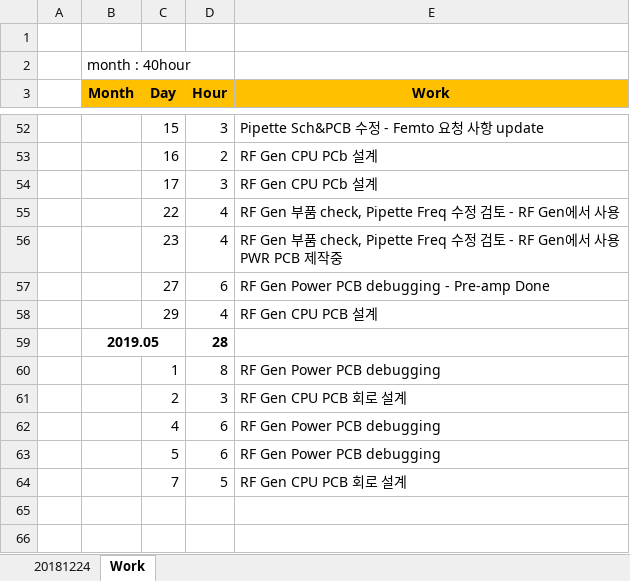
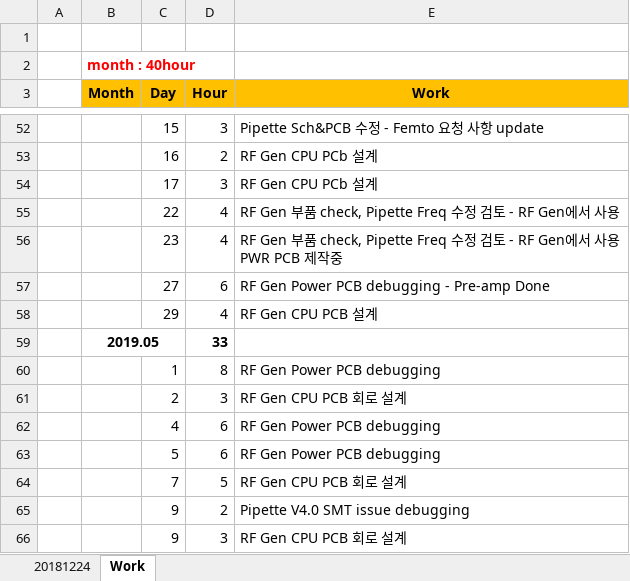
Before and after one commit to ArvidJoung/Plasma_Generator, an Excel workbook: Plasma Project schedule V1.0.xlsx, sheet Work, drawn as a sheet; only a part is shown, gaps mark what is left out; values as stored, in another font and other column widths than the file's, no borders; the diff names each change by its address in the sheet, - before the commit and + after, or states it on an @@ line.

Commit message:
[Pipette] V4.0 SMT issue

```diff
--- a/Plasma Project schedule V1.0.xlsx (sheet Work)
+++ b/Plasma Project schedule V1.0.xlsx (sheet Work)
@@ B2 bold: off → on, text colour: black → #FF0000 @@
-D59 (Hour): 28
+D59 (Hour): 33
+row 65:  |  | 9 | 2 | Pipette V4.0 SMT issue debugging
+row 66:  |  | 9 | 3 | RF Gen CPU PCB 회로 설계
```
Also changed, not shown: charts or pictures.
